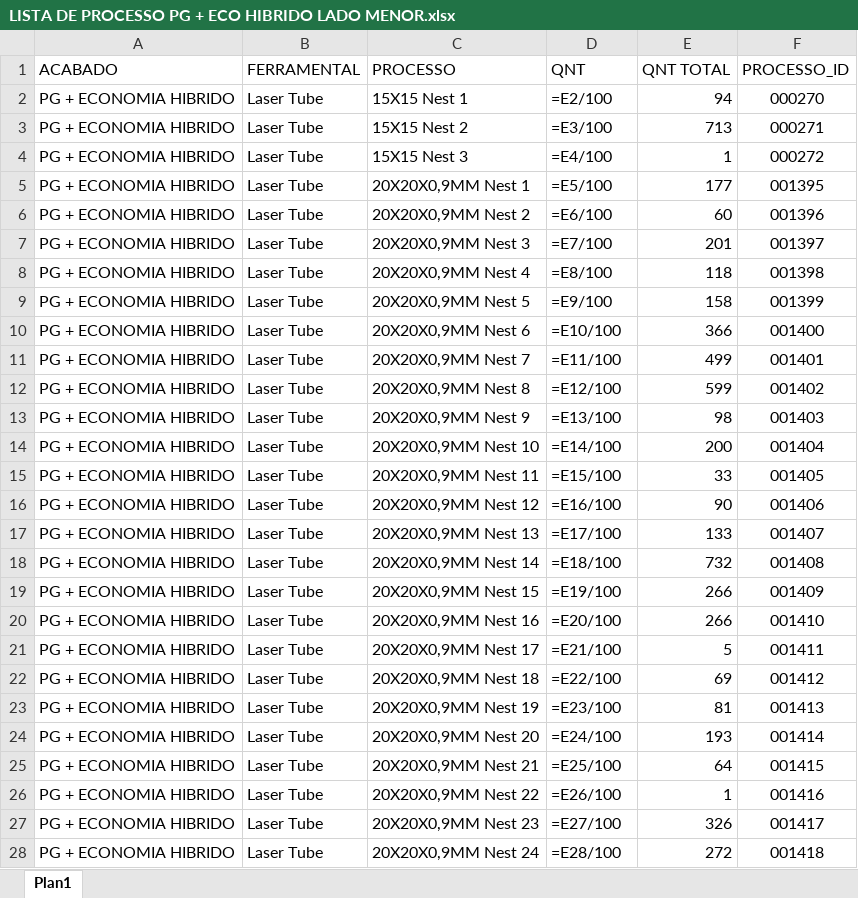
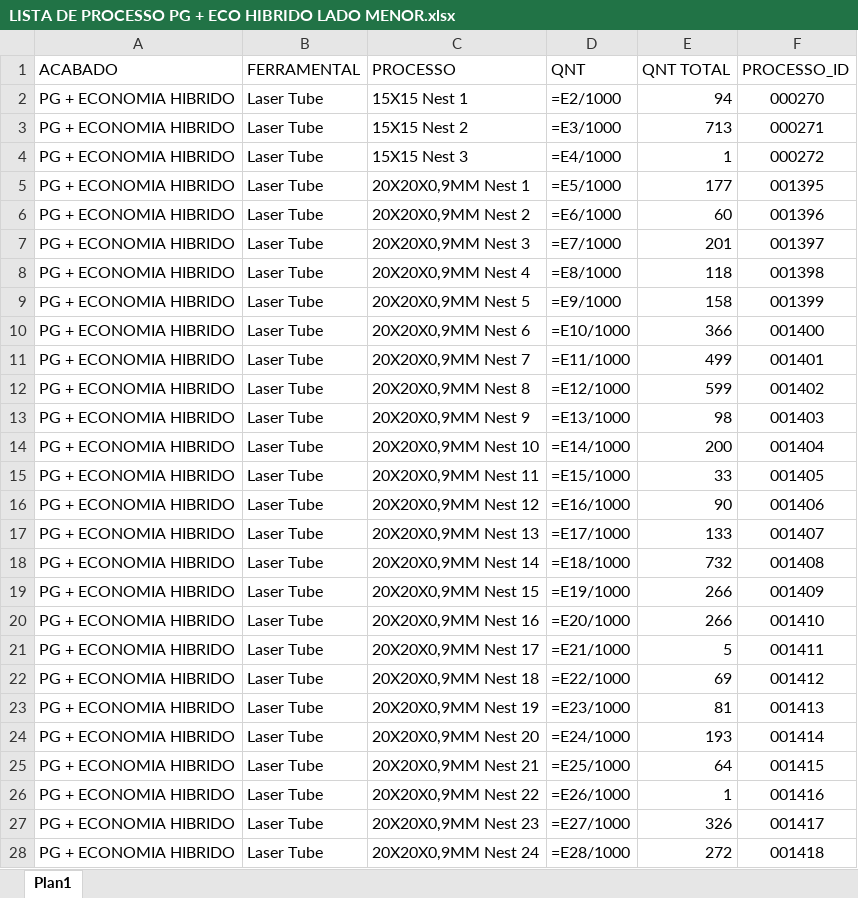
Before and after one commit to XicoMartins/PROJETOS-PAINEL-PRODUCAO-IA, an Excel workbook: planilhas/LISTA DE PROCESSO PG + ECO HIBRIDO LADO MENOR.xlsx, sheet Plan1, drawn as a sheet; only a part is shown; values as stored, in another font and other column widths than the file's, no borders; formulas without a stored value are shown as written; the diff covers the shown part only; the diff names each change by its address in the sheet, - before the commit and + after, or states it on an @@ line.

Commit message:
Automatiza 1 arquivo(s) de processos no painel

```diff
--- a/planilhas/LISTA DE PROCESSO PG + ECO HIBRIDO LADO MENOR.xlsx (sheet Plan1)
+++ b/planilhas/LISTA DE PROCESSO PG + ECO HIBRIDO LADO MENOR.xlsx (sheet Plan1)
-D2 (QNT): =E2/100
+D2 (QNT): =E2/1000
-D3 (QNT): =E3/100
+D3 (QNT): =E3/1000
-D4 (QNT): =E4/100
+D4 (QNT): =E4/1000
-D5 (QNT): =E5/100
+D5 (QNT): =E5/1000
-D6 (QNT): =E6/100
+D6 (QNT): =E6/1000
-D7 (QNT): =E7/100
+D7 (QNT): =E7/1000
-D8 (QNT): =E8/100
+D8 (QNT): =E8/1000
-D9 (QNT): =E9/100
+D9 (QNT): =E9/1000
-D10 (QNT): =E10/100
+D10 (QNT): =E10/1000
-D11 (QNT): =E11/100
+D11 (QNT): =E11/1000
-D12 (QNT): =E12/100
+D12 (QNT): =E12/1000
-D13 (QNT): =E13/100
+D13 (QNT): =E13/1000
-D14 (QNT): =E14/100
+D14 (QNT): =E14/1000
-D15 (QNT): =E15/100
+D15 (QNT): =E15/1000
-D16 (QNT): =E16/100
+D16 (QNT): =E16/1000
-D17 (QNT): =E17/100
+D17 (QNT): =E17/1000
-D18 (QNT): =E18/100
+D18 (QNT): =E18/1000
-D19 (QNT): =E19/100
+D19 (QNT): =E19/1000
-D20 (QNT): =E20/100
+D20 (QNT): =E20/1000
-D21 (QNT): =E21/100
+D21 (QNT): =E21/1000
-D22 (QNT): =E22/100
+D22 (QNT): =E22/1000
-D23 (QNT): =E23/100
+D23 (QNT): =E23/1000
-D24 (QNT): =E24/100
+D24 (QNT): =E24/1000
-D25 (QNT): =E25/100
+D25 (QNT): =E25/1000
-D26 (QNT): =E26/100
+D26 (QNT): =E26/1000
-D27 (QNT): =E27/100
+D27 (QNT): =E27/1000
-D28 (QNT): =E28/100
+D28 (QNT): =E28/1000
```
Also changed, not shown: 17 edited cells elsewhere in this sheet.
